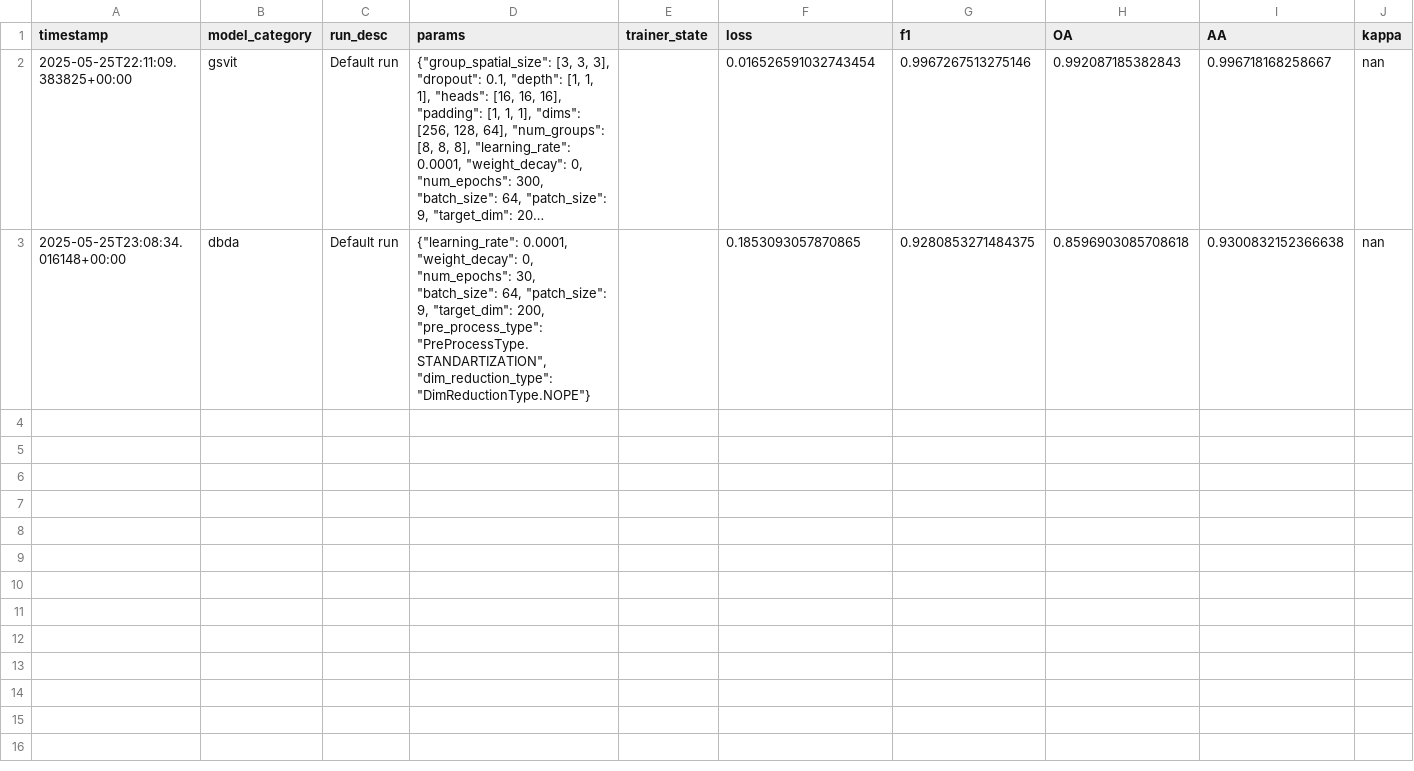
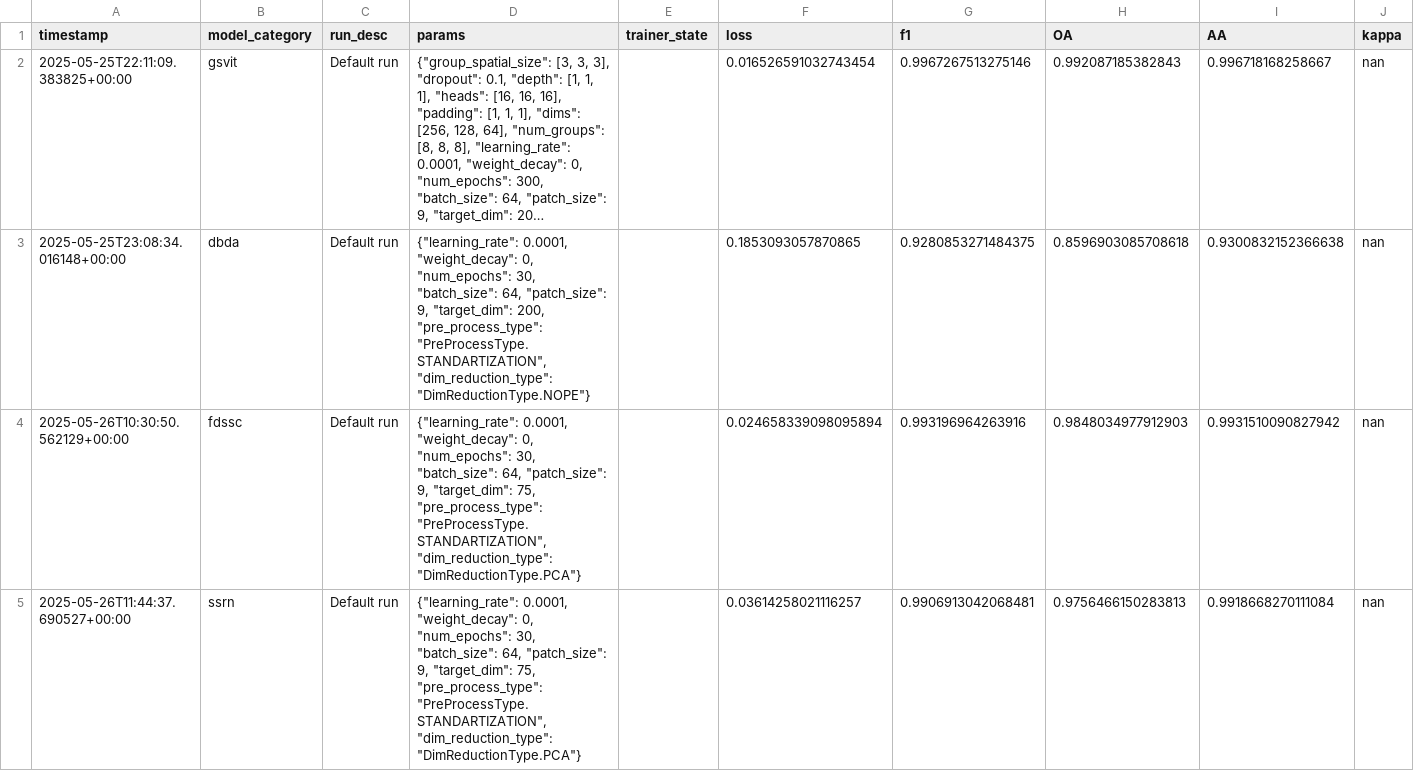
Before and after one commit to melalex/hsi-classification-playground, a CSV file: reports/runs/indian_pines__.csv, drawn as a sheet; long unchanged cells end in …; the diff names each change by its address in the sheet, - before the commit and + after, or states it on an @@ line.

```diff
--- a/reports/runs/indian_pines__.csv
+++ b/reports/runs/indian_pines__.csv
+row 4: 2025-05-26T10:30:50.562129+00:00 | fdssc | Default run | {"learning_rate": 0.0001, "weight_decay": 0, "num_epochs": 30, "batch_size": 64, "patch_size": 9, "target_dim": 75, "pre_process_type": "PreProcessType.STANDARTIZATION", "dim_reduction_type": "DimReductionType.PCA"} |  | 0.024658339098095894 | 0.993196964263916 | 0.9848034977912903 | 0.9931510090827942 | nan
+row 5: 2025-05-26T11:44:37.690527+00:00 | ssrn | Default run | {"learning_rate": 0.0001, "weight_decay": 0, "num_epochs": 30, "batch_size": 64, "patch_size": 9, "target_dim": 75, "pre_process_type": "PreProcessType.STANDARTIZATION", "dim_reduction_type": "DimReductionType.PCA"} |  | 0.03614258021116257 | 0.9906913042068481 | 0.9756466150283813 | 0.9918668270111084 | nan
```
Also changed, not shown: reports/runs/indian_pines__2020202020202020202020202020202020.csv, 13 other files.
